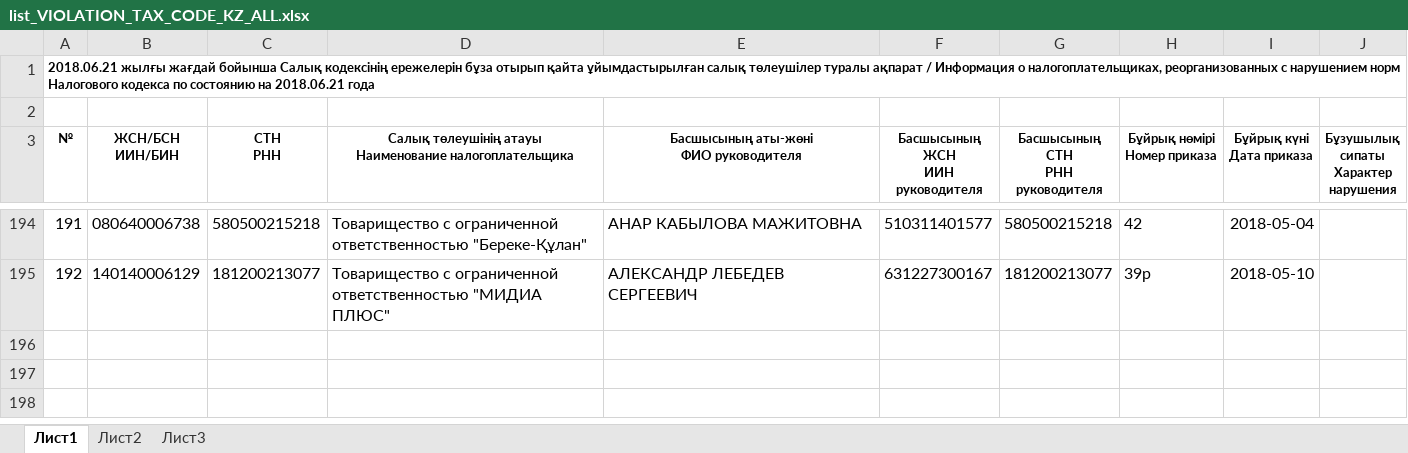
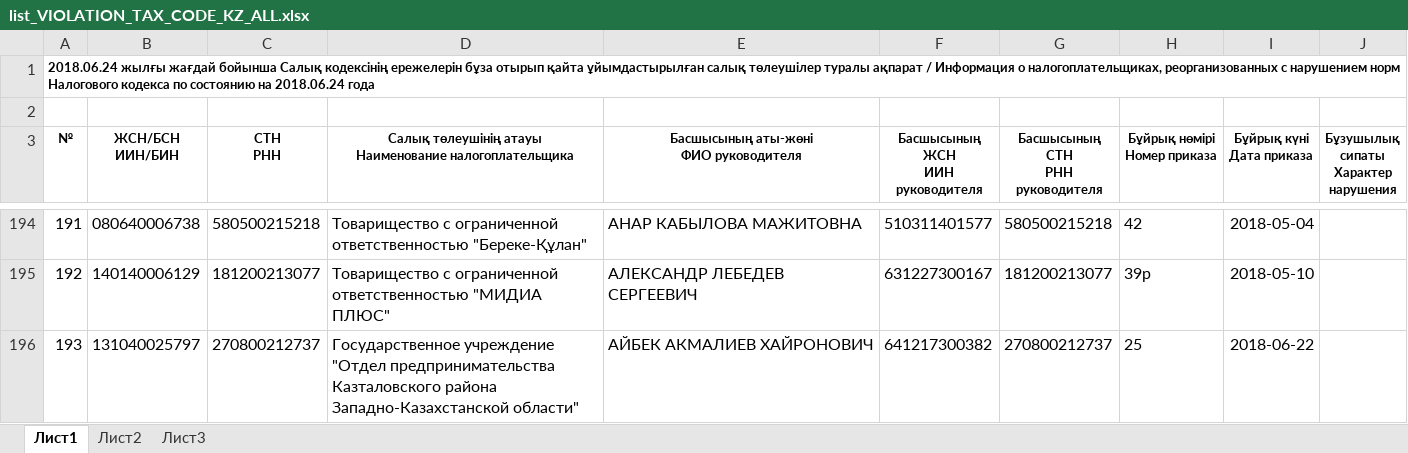
Before and after one commit to 5kif4a/taxpayers, an Excel workbook: src/data/xlsx/list_VIOLATION_TAX_CODE_KZ_ALL.xlsx, sheet Лист1, drawn as a sheet; only a part is shown, gaps mark what is left out; values as stored, in another font and other column widths than the file's, no borders; the diff names each change by its address in the sheet, - before the commit and + after, or states it on an @@ line.

```diff
--- a/src/data/xlsx/list_VIOLATION_TAX_CODE_KZ_ALL.xlsx (sheet Лист1)
+++ b/src/data/xlsx/list_VIOLATION_TAX_CODE_KZ_ALL.xlsx (sheet Лист1)
@@ column A (№) renumbered in row 1 @@
+row 196: 193 | 131040025797 | 270800212737 | Государственное учреждение "Отдел предпринимательства Казталовского района Западно-Казахстанской области" | АЙБЕК АКМАЛИЕВ ХАЙРОНОВИЧ | 641217300382 | 270800212737 | 25 | 2018-06-22
```
Also changed, not shown: src/data/xlsx/list_BANKRUPT_KZ_ALL.xlsx, src/data/xlsx/list_INVALID_REGISTRATION_KZ_ALL.xlsx, 17 other files.
